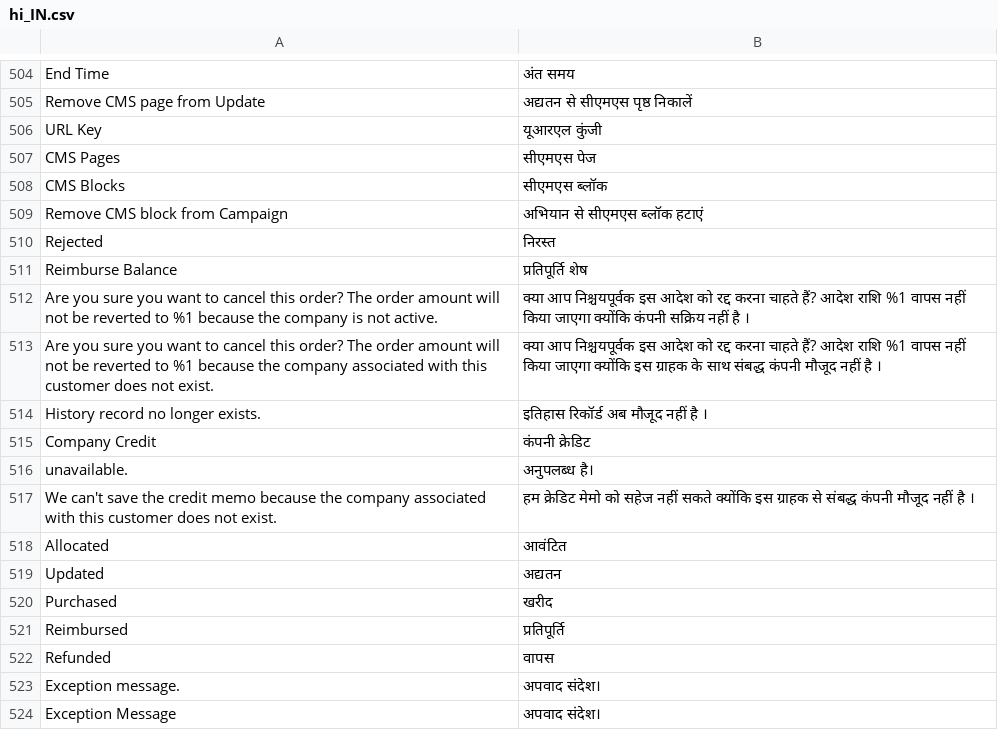
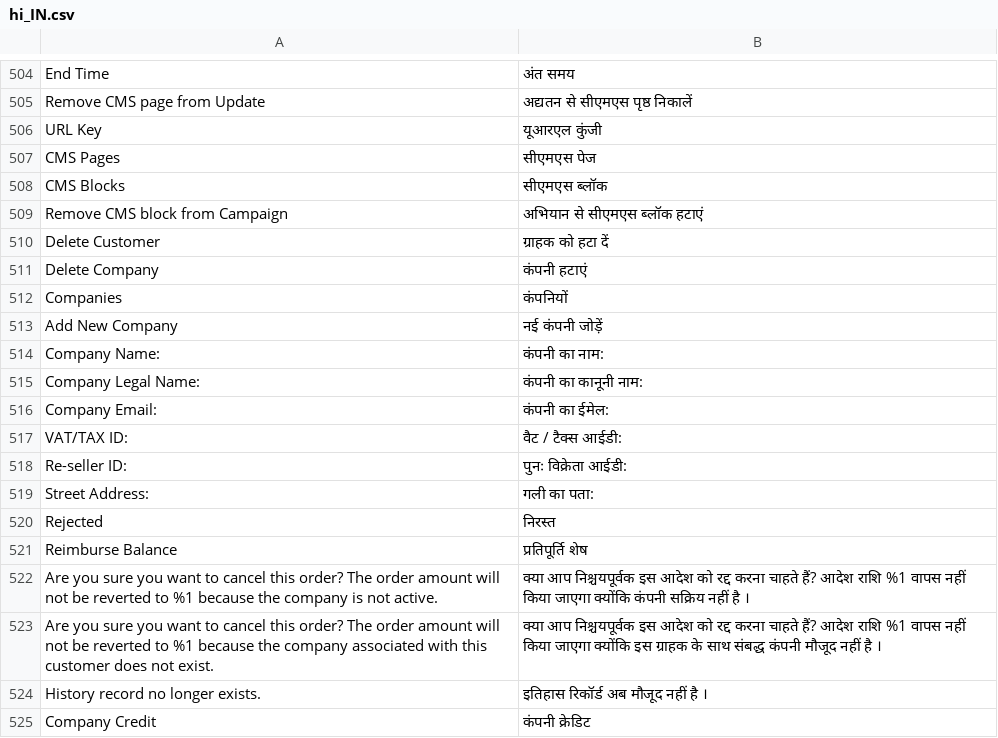
Before and after one commit to magento-l10n/language-hi_IN, a CSV file: hi_IN.csv, drawn as a sheet; only a part is shown, gaps mark what is left out; the shorter side is filled out with more unchanged rows; the diff names each change by its address in the sheet, - before the commit and + after, or states it on an @@ line.

Commit message:
Updating translations from Crowdin.

```diff
--- a/hi_IN.csv
+++ b/hi_IN.csv
+row 510: Delete Customer | ग्राहक को हटा दें
+row 511: Delete Company | कंपनी हटाएं
+row 512: Companies | कंपनियों
+row 513: Add New Company | नई कंपनी जोड़ें
+row 514: Company Name: | कंपनी का नाम:
+row 515: Company Legal Name: | कंपनी का कानूनी नाम:
+row 516: Company Email: | कंपनी का ईमेल:
+row 517: VAT/TAX ID: | वैट / टैक्स आईडी:
+row 518: Re-seller ID: | पुनः विक्रेता आईडी:
+row 519: Street Address: | गली का पता:
```
Also changed, not shown: 1 other file.
